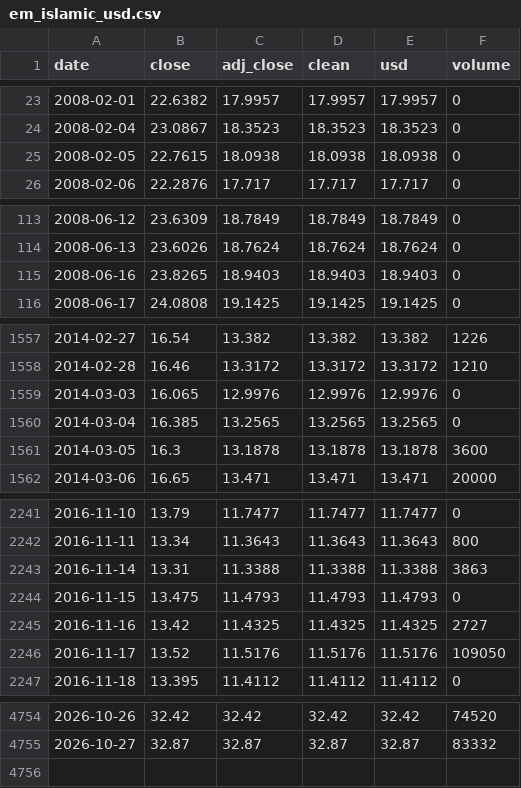
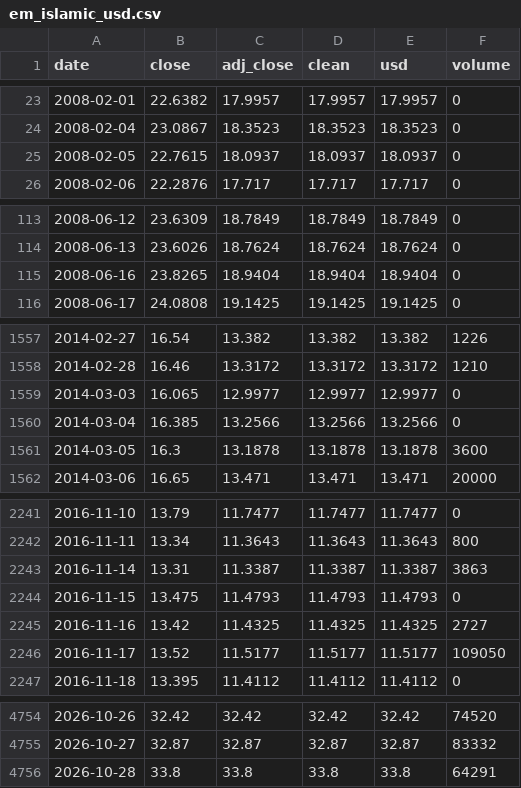
Before and after one commit to AlimAlShishani/halal-etf-prices, a CSV file: data/em_islamic_usd.csv, drawn as a sheet; only a part is shown, gaps mark what is left out; the diff covers the shown part only.

```diff
--- a/data/em_islamic_usd.csv
+++ b/data/em_islamic_usd.csv
@@ -24,3 +24,3 @@ date,close,adj_close,clean,usd,volume
 2008-02-04,23.0867,18.3523,18.3523,18.3523,0
-2008-02-05,22.7615,18.0938,18.0938,18.0938,0
+2008-02-05,22.7615,18.0937,18.0937,18.0937,0
 2008-02-06,22.2876,17.717,17.717,17.717,0
@@ -114,3 +114,3 @@ date,close,adj_close,clean,usd,volume
 2008-06-13,23.6026,18.7624,18.7624,18.7624,0
-2008-06-16,23.8265,18.9403,18.9403,18.9403,0
+2008-06-16,23.8265,18.9404,18.9404,18.9404,0
 2008-06-17,24.0808,19.1425,19.1425,19.1425,0
@@ -1558,4 +1558,4 @@ date,close,adj_close,clean,usd,volume
 2014-02-28,16.46,13.3172,13.3172,13.3172,1210
-2014-03-03,16.065,12.9976,12.9976,12.9976,0
-2014-03-04,16.385,13.2565,13.2565,13.2565,0
+2014-03-03,16.065,12.9977,12.9977,12.9977,0
+2014-03-04,16.385,13.2566,13.2566,13.2566,0
 2014-03-05,16.3,13.1878,13.1878,13.1878,3600
@@ -2242,6 +2242,6 @@ date,close,adj_close,clean,usd,volume
 2016-11-11,13.34,11.3643,11.3643,11.3643,800
-2016-11-14,13.31,11.3388,11.3388,11.3388,3863
+2016-11-14,13.31,11.3387,11.3387,11.3387,3863
 2016-11-15,13.475,11.4793,11.4793,11.4793,0
 2016-11-16,13.42,11.4325,11.4325,11.4325,2727
-2016-11-17,13.52,11.5176,11.5176,11.5176,109050
+2016-11-17,13.52,11.5177,11.5177,11.5177,109050
 2016-11-18,13.395,11.4112,11.4112,11.4112,0
@@ -4755 +4755,2 @@ date,close,adj_close,clean,usd,volume
 2026-10-27,32.87,32.87,32.87,32.87,83332
+2026-10-28,33.8,33.8,33.8,33.8,64291
```
Also changed, not shown: 162 edited cells elsewhere in this file, data/gbpusd.csv, data/usa_islamic_usd.csv, 1 other file.
